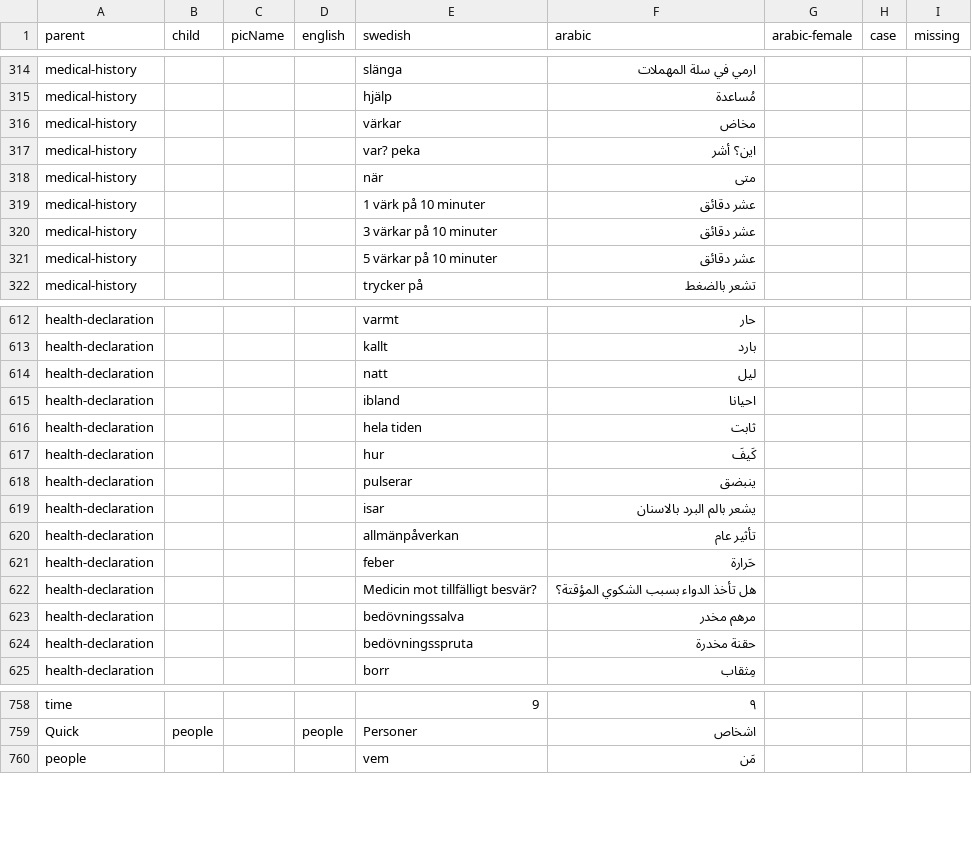
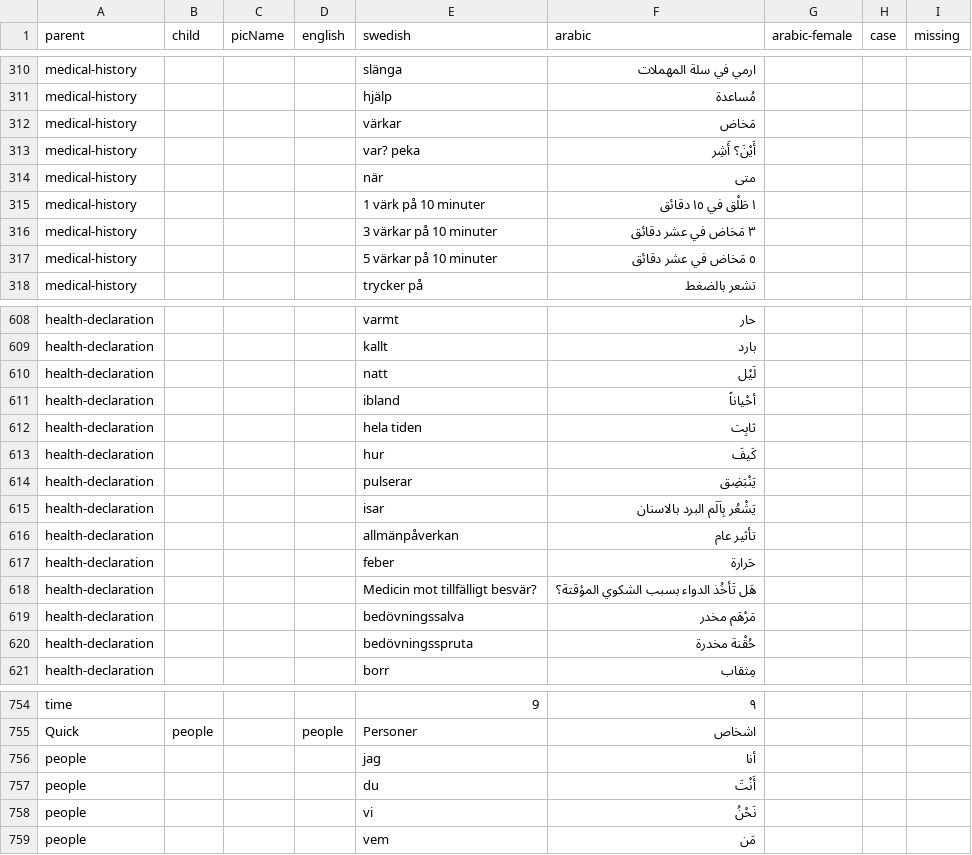
Before and after one commit to lsrepo/PicTalkMedic, a CSV file: PicTalkMedic/test.csv, drawn as a sheet; only a part is shown, gaps mark what is left out; the diff covers the shown part only.

```diff
--- a/PicTalkMedic/test.csv
+++ b/PicTalkMedic/test.csv
@@ -321,8 +317,8 @@ medical-history,,,,slänga,ارمي في سلة المهملات,,,
 medical-history,,,,hjälp,مُساعدة,,,
-medical-history,,,,värkar,مخاض,,,
-medical-history,,,,var? peka,این؟ أشر,,,
+medical-history,,,,värkar,مَخاض,,,
+medical-history,,,,var? peka,أَيْنَ؟ أَشِر,,,
 medical-history,,,,när,متى,,,
-medical-history,,,,1 värk på 10 minuter,عشر دقائق,,,
-medical-history,,,,3 värkar på 10 minuter,عشر دقائق,,,
-medical-history,,,,5 värkar på 10 minuter,عشر دقائق,,,
+medical-history,,,,1 värk på 10 minuter,١ طَلْق في ١٥ دقائق,,,
+medical-history,,,,3 värkar på 10 minuter,٣  مَخاض في عشر دقائق,,,
+medical-history,,,,5 värkar på 10 minuter,٥  مَخاض في عشر دقائق,,,
 medical-history,,,,trycker på,تشعر بالضغط,,,
@@ -620,13 +616,13 @@ health-declaration,,,,varmt,حار,,,
 health-declaration,,,,kallt,بارد,,,
-health-declaration,,,,natt,لیل,,,
-health-declaration,,,,ibland,احیانا,,,
-health-declaration,,,,hela tiden,ثابت,,,
+health-declaration,,,,natt,لَیْل,,,
+health-declaration,,,,ibland,أحْیاناً,,,
+health-declaration,,,,hela tiden,ثابِت,,,
 health-declaration,,,,hur,كَيفَ,,,
-health-declaration,,,,pulserar,ینبضق,,,
-health-declaration,,,,isar,یشعر بالم البرد بالاسنان,,,
+health-declaration,,,,pulserar,یَنْبَضِق,,,
+health-declaration,,,,isar,یَشْعُر بِاَلَم البرد بالاسنان,,,
 health-declaration,,,,allmänpåverkan,تأثیر عام,,,
 health-declaration,,,,feber,حَرارة,,,
-health-declaration,,,,Medicin mot tillfälligt besvär?,ھل تأخذ الدواء بسبب الشكوي المؤقتة؟,,,
-health-declaration,,,,bedövningssalva,مرھم مخدر,,,
-health-declaration,,,,bedövningsspruta,حقنة مخدرة,,,
+health-declaration,,,,Medicin mot tillfälligt besvär?,ھَل تَأخُذ الدواء بسبب الشكوي المؤقتة؟,,,
+health-declaration,,,,bedövningssalva,مَرْهَم مخدر,,,
+health-declaration,,,,bedövningsspruta,حُقْنة مخدرة,,,
 health-declaration,,,,borr,مِثقاب,,,
@@ -770,2 +766,5 @@ time,,,,9,٩,,,
 Quick,people,,people,Personer,اشخاص,,,
+people,,,,jag,أنا,,,
+people,,,,du,أَنْتَ,,,
+people,,,,vi,نَحْنُ,,,
 people,,,,vem,مَن,,,
```
Also changed, not shown: 4 added rows, 4 removed rows and 125 edited cells elsewhere in this file, 12 other files.
